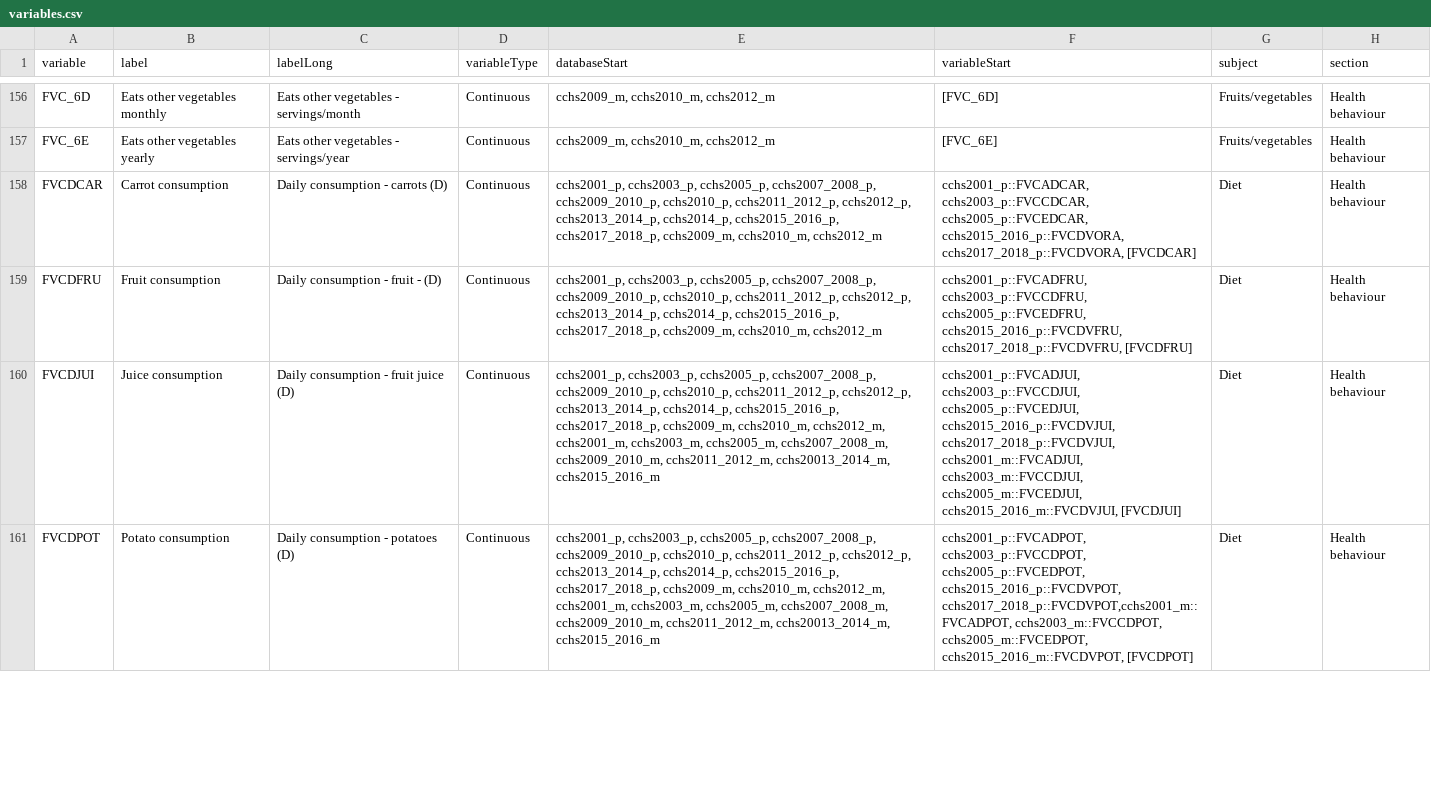
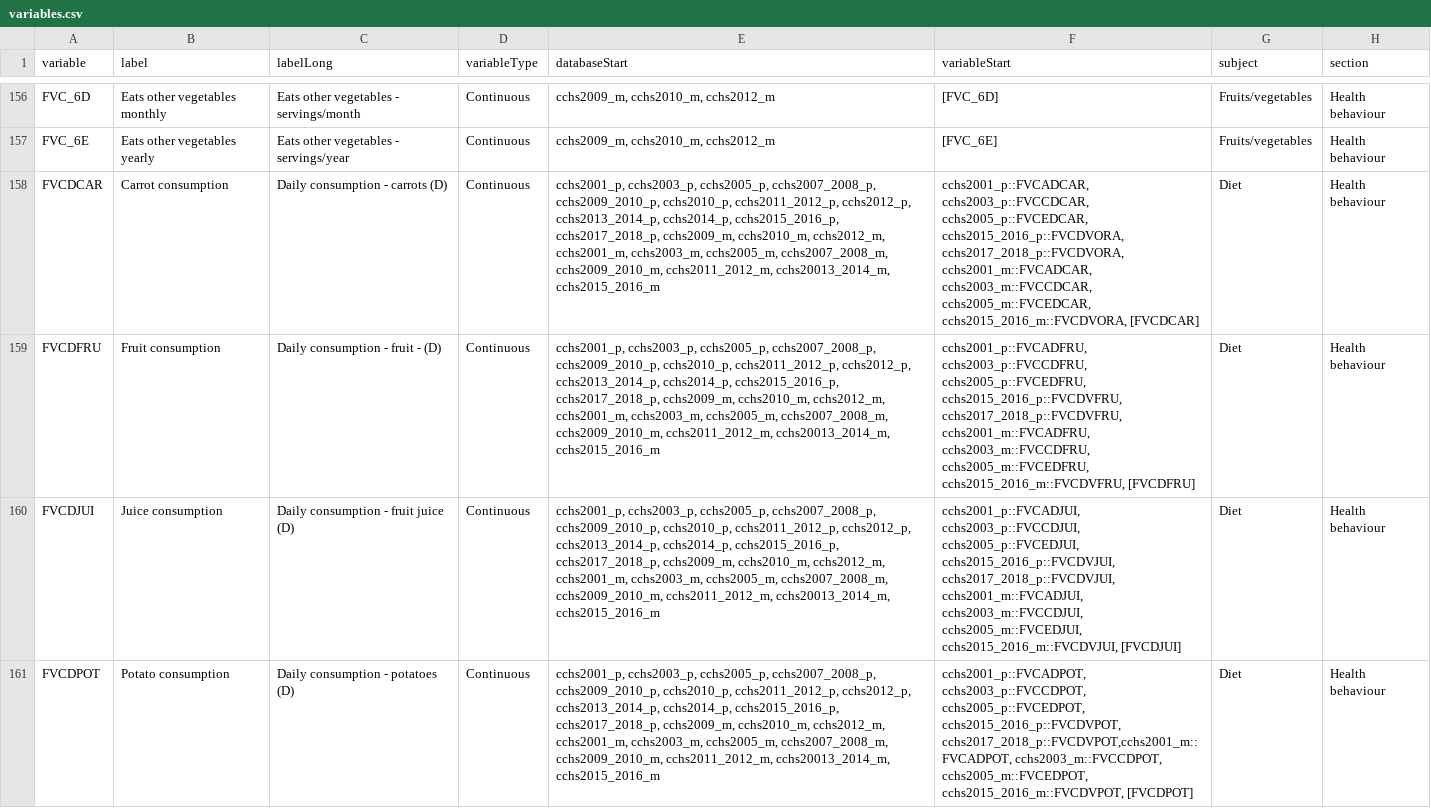
Before and after one commit to Big-Life-Lab/cchsflow, a CSV file: inst/extdata/variables.csv, drawn as a sheet; only a part is shown, gaps mark what is left out; the diff covers the shown part only; the diff names each change by its address in the sheet, - before the commit and + after, or states it on an @@ line.

Commit message:
diet score-dependent variables and diet score
included master survey cycles for diet score and diet-score dependent variables

```diff
--- a/inst/extdata/variables.csv
+++ b/inst/extdata/variables.csv
-E158:E159 (databaseStart): …cchs2009_m, cchs2010_m, cchs2012_m
+E158:E159 (databaseStart): …cchs2009_m, cchs2010_m, cchs2012_m, cchs2001_m, cchs2003_m, cchs2005_m, cchs2007_2008_m, cchs2009_2010_m, cchs2011_2012_m, cchs20013_2014_m, cchs2015_2016_m
-F158 (variableStart): …cchs2015_2016_p::FVCDVORA, cchs2017_2018_p::FVCDVORA, [FVCDCAR]
+F158 (variableStart): …cchs2015_2016_p::FVCDVORA, cchs2017_2018_p::FVCDVORA, cchs2001_m::FVCADCAR, cchs2003_m::FVCCDCAR, cchs2005_m::FVCEDCAR, cchs2015_2016_m::FVCDVORA, [FVCDCAR]
-F159 (variableStart): …cchs2015_2016_p::FVCDVFRU, cchs2017_2018_p::FVCDVFRU, [FVCDFRU]
+F159 (variableStart): …cchs2015_2016_p::FVCDVFRU, cchs2017_2018_p::FVCDVFRU, cchs2001_m::FVCADFRU, cchs2003_m::FVCCDFRU, cchs2005_m::FVCEDFRU, cchs2015_2016_m::FVCDVFRU, [FVCDFRU]
```
Also changed, not shown: 6 edited cells elsewhere in this file.
